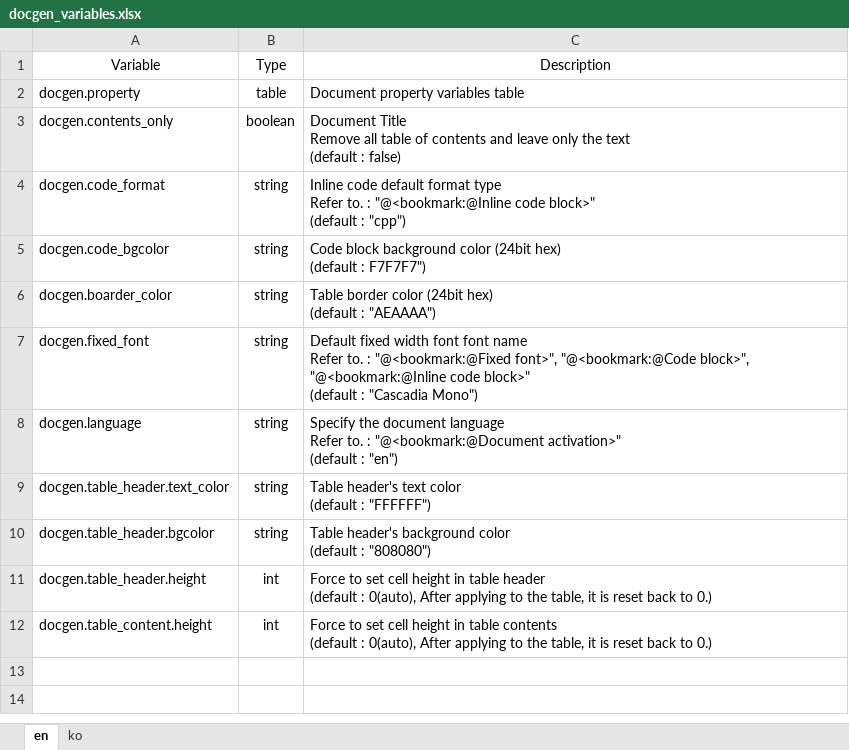
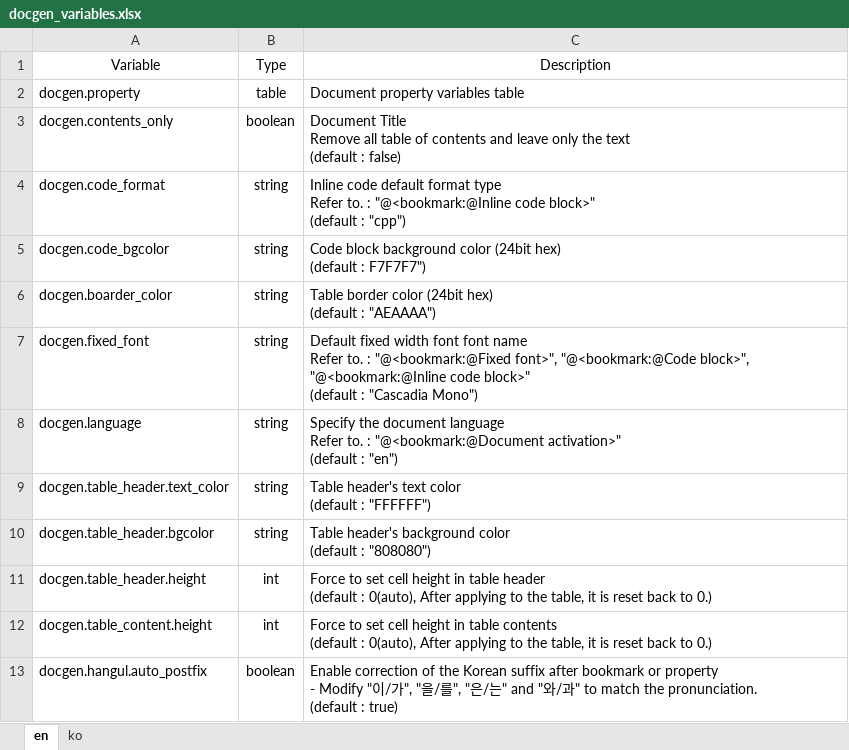
Before and after one commit to testdrive-profiling-master/profiles, an Excel workbook: Common/doc/docgen/media/docgen_variables.xlsx, sheet en, drawn as a sheet; values as stored, in another font and other column widths than the file's, no borders; ↵ is a line break in a cell; the diff names each change by its address in the sheet, - before the commit and + after, or states it on an @@ line.

Commit message:
docgen 접미사 수정을 활성화

```diff
--- a/Common/doc/docgen/media/docgen_variables.xlsx (sheet en)
+++ b/Common/doc/docgen/media/docgen_variables.xlsx (sheet en)
+row 13: docgen.hangul.auto_postfix | boolean | Enable correction of the Korean suffix after bookmark or property ↵ - Modify "이/가", "을/를", "은/는" and "와/과" to match the pronunciation. ↵ (default : true)
```
Also changed, not shown: sheet ko, 1 other file.
